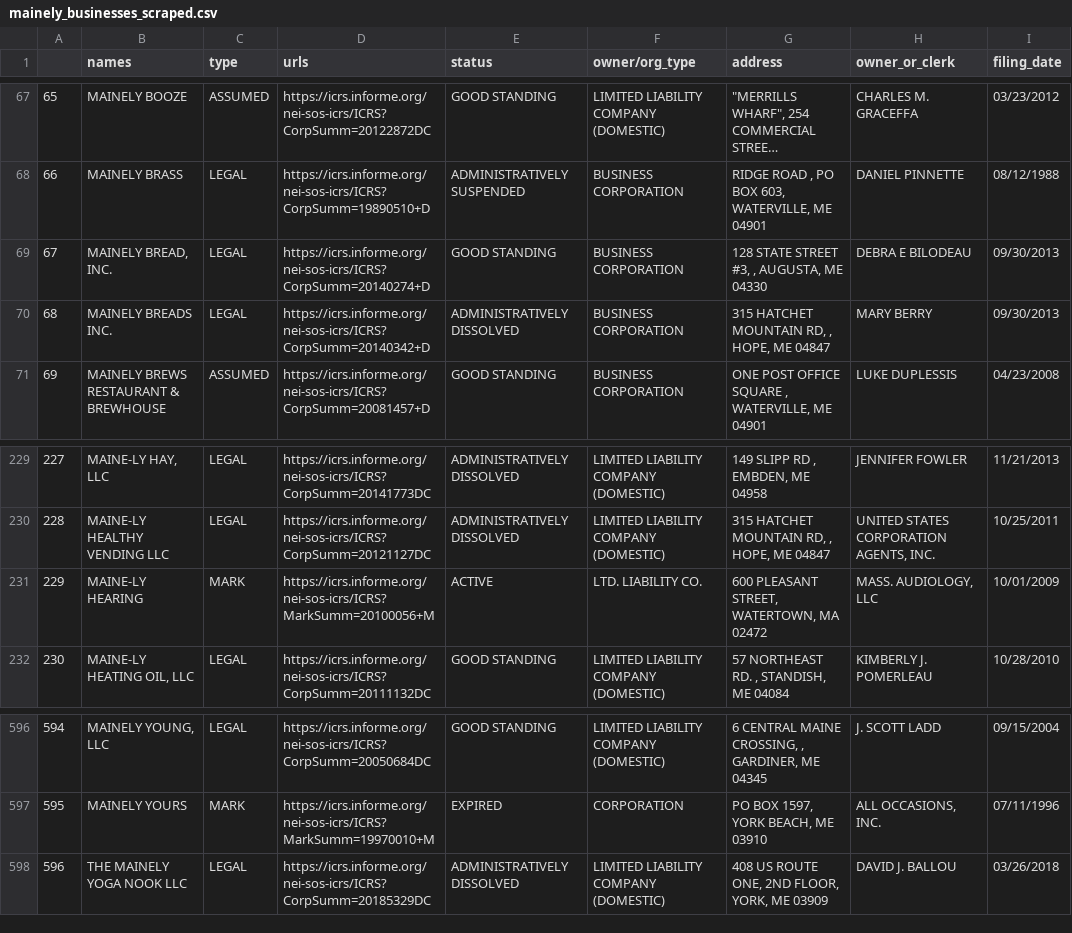
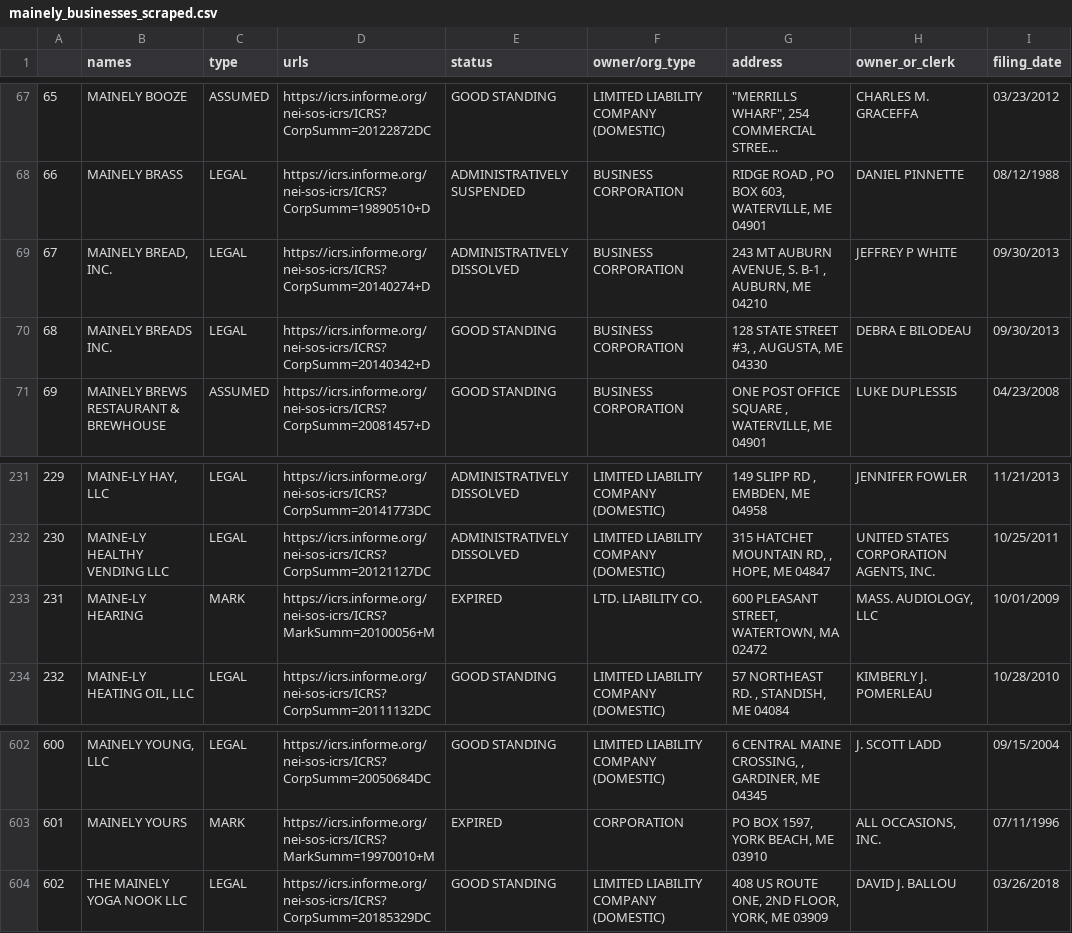
Before and after one commit to darrenfishell/data-projects, a CSV file: mainely-business/mainely_businesses_scraped.csv, drawn as a sheet; only a part is shown, gaps mark what is left out; long unchanged cells end in …; addresses are those after the commit; the diff covers the shown part only; the diff names each change by its address in the sheet, - before the commit and + after, or states it on an @@ line.

```diff
--- a/mainely-business/mainely_businesses_scraped.csv
+++ b/mainely-business/mainely_businesses_scraped.csv
-E69 (status): GOOD STANDING
+E69 (status): ADMINISTRATIVELY DISSOLVED
-G69 (address): 128 STATE STREET #3, , AUGUSTA, ME 04330
+G69 (address): 243 MT AUBURN AVENUE, S. B-1 , AUBURN, ME 04210
-H69 (owner_or_clerk): DEBRA E BILODEAU
+H69 (owner_or_clerk): JEFFREY P WHITE
-E70 (status): ADMINISTRATIVELY DISSOLVED
+E70 (status): GOOD STANDING
-G70 (address): 315 HATCHET MOUNTAIN RD, , HOPE, ME 04847
+G70 (address): 128 STATE STREET #3, , AUGUSTA, ME 04330
-H70 (owner_or_clerk): MARY BERRY
+H70 (owner_or_clerk): DEBRA E BILODEAU
@@ column A renumbered from row 135 down @@
-E233 (status): ACTIVE
+E233 (status): EXPIRED
-E604 (status): ADMINISTRATIVELY DISSOLVED
+E604 (status): GOOD STANDING
```
Also changed, not shown: 6 added rows elsewhere in this file, 7 other files.
